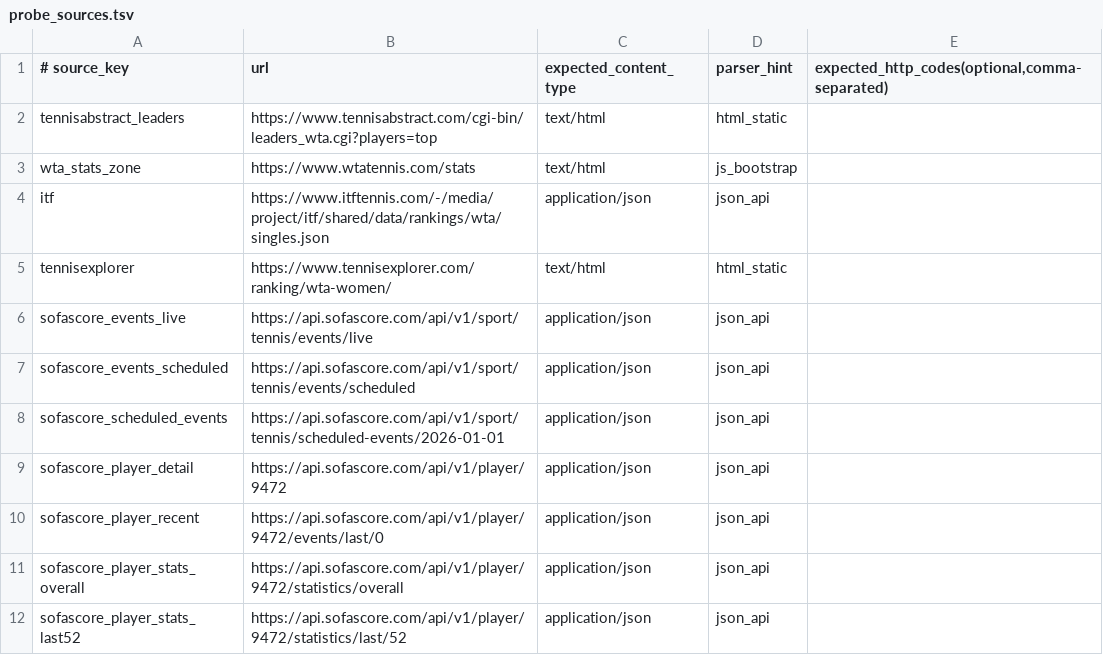
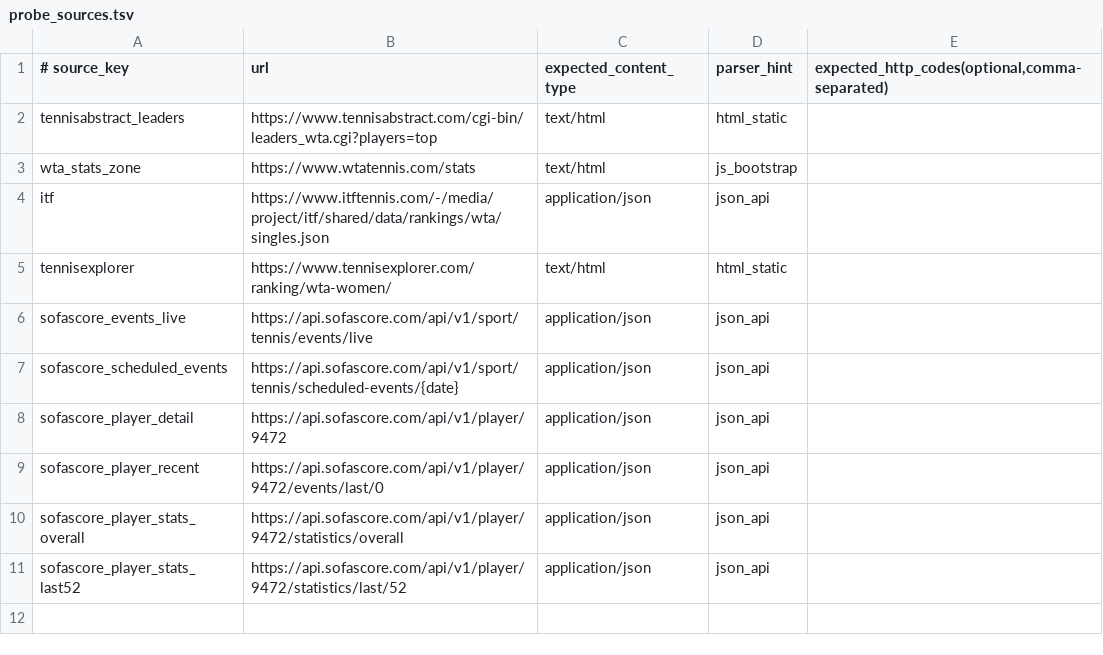
Before and after one commit to MosEisley34/wta_edge_board, a TSV file: config/probe_sources.tsv, drawn as a sheet.

Commit message:
Standardize SofaScore scheduled-events source usage

```diff
--- a/config/probe_sources.tsv
+++ b/config/probe_sources.tsv
@@ -6,4 +6,3 @@ tennisexplorer	https://www.tennisexplorer.com/ranking/wta-women/	text/html	html_
 sofascore_events_live	https://api.sofascore.com/api/v1/sport/tennis/events/live	application/json	json_api
-sofascore_events_scheduled	https://api.sofascore.com/api/v1/sport/tennis/events/scheduled	application/json	json_api
-sofascore_scheduled_events	https://api.sofascore.com/api/v1/sport/tennis/scheduled-events/2026-01-01	application/json	json_api
+sofascore_scheduled_events	https://api.sofascore.com/api/v1/sport/tennis/scheduled-events/{date}	application/json	json_api
 sofascore_player_detail	https://api.sofascore.com/api/v1/player/9472	application/json	json_api
```
Also changed, not shown: 3 other files.
